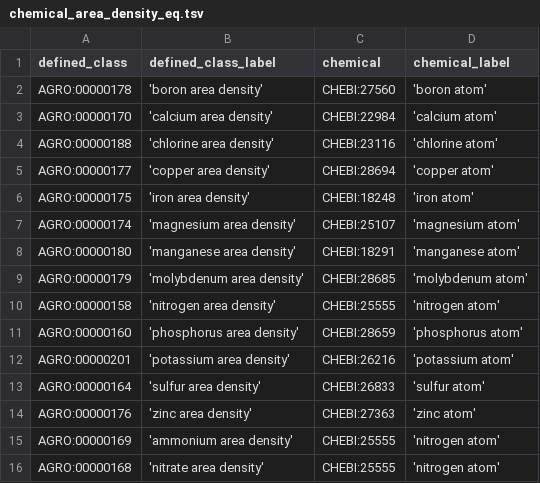
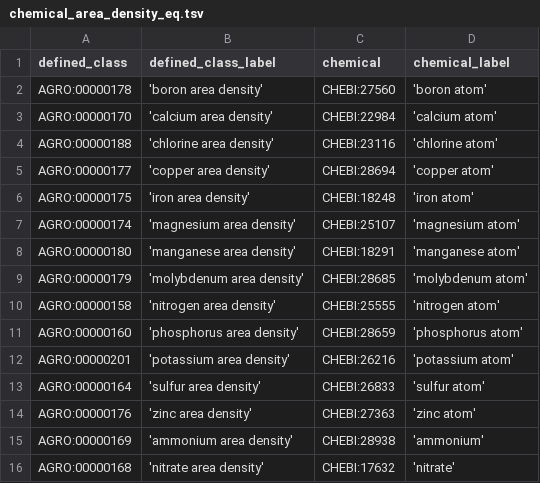
Before and after one commit to AgriculturalSemantics/agro, a TSV file: src/ontology/patterns/chemical_area_density_eq.tsv, drawn as a sheet.

Commit message:
Update chemical_area_density_eq.tsv

```diff
--- a/src/ontology/patterns/chemical_area_density_eq.tsv
+++ b/src/ontology/patterns/chemical_area_density_eq.tsv
@@ -14,3 +14,3 @@ AGRO:00000164	'sulfur area density'	CHEBI:26833	'sulfur atom'
 AGRO:00000176	'zinc area density'	CHEBI:27363	'zinc atom'
-AGRO:00000169	'ammonium area density'	CHEBI:25555	'nitrogen atom'
-AGRO:00000168	'nitrate area density'	CHEBI:25555	'nitrogen atom'
+AGRO:00000169	'ammonium area density'	CHEBI:28938	'ammonium'
+AGRO:00000168	'nitrate area density'	CHEBI:17632	'nitrate'
```
